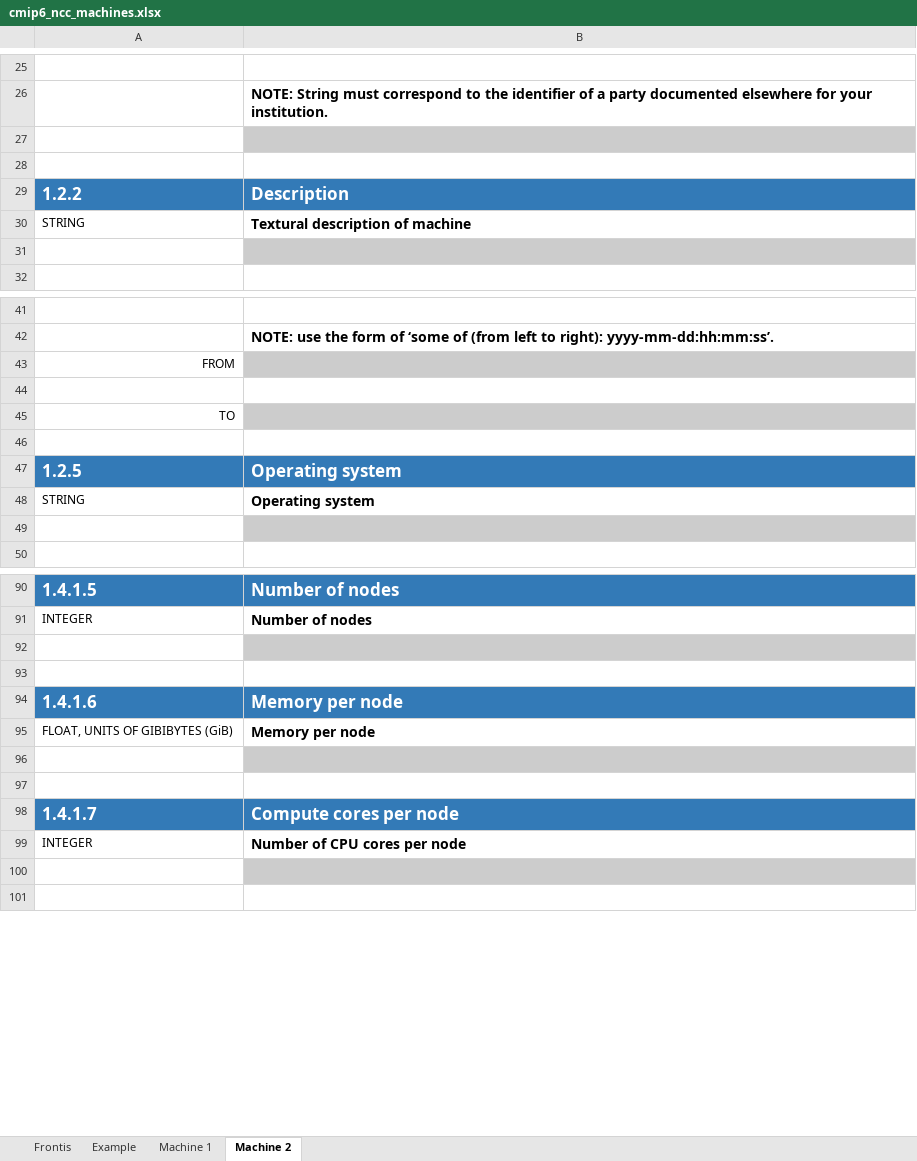
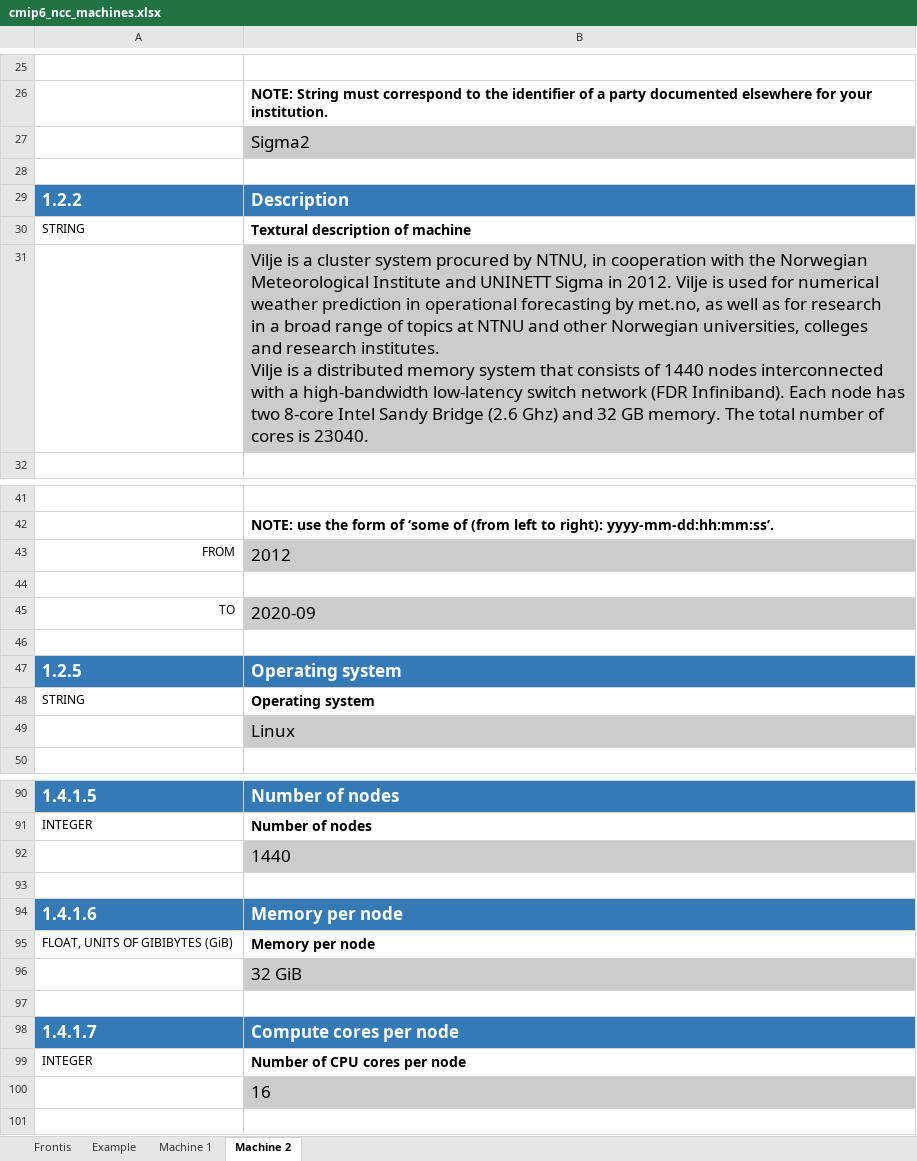
Before and after one commit to ES-DOC-INSTITUTIONAL/ncc, an Excel workbook: cmip6/machines/cmip6_ncc_machines.xlsx, sheet Machine 2, drawn as a sheet; only a part is shown, gaps mark what is left out; values as stored, in another font and other column widths than the file's, no borders; ↵ is a line break in a cell; the diff covers the shown part only; the diff names each change by its address in the sheet, - before the commit and + after, or states it on an @@ line.

Commit message:
Added information about additional CMIP6 computer

```diff
--- a/cmip6/machines/cmip6_ncc_machines.xlsx (sheet Machine 2)
+++ b/cmip6/machines/cmip6_ncc_machines.xlsx (sheet Machine 2)
-B27: (empty)
+B27: Sigma2
-B31: (empty)
+B31: Vilje is a cluster system procured by NTNU, in cooperation with the Norwegian ↵ Meteorological Institute and UNINETT Sigma in 2012. Vilje is used for numerical ↵ weather prediction in operational forecasting by met.no, as well as for research ↵ in a broad range of topics at NTNU and other Norwegian universities, colleges ↵ and research institutes. ↵ Vilje is a distributed memory system that consists of 1440 nodes interconnected ↵ with a high-bandwidth low-latency switch network (FDR Infiniband). Each node has ↵ two 8-core Intel Sandy Bridge (2.6 Ghz) and 32 GB memory. The total number of ↵ cores is 23040.
-B43: (empty)
+B43: 2012
-B45: (empty)
+B45: 2020-09
-B49: (empty)
+B49: Linux
-B92: (empty)
+B92: 1440
-B96: (empty)
+B96: 32 GiB
-B100: (empty)
+B100: 16
```
Also changed, not shown: 11 edited cells elsewhere in this sheet.
